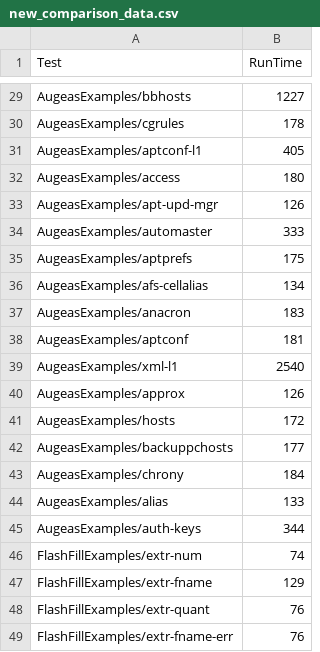
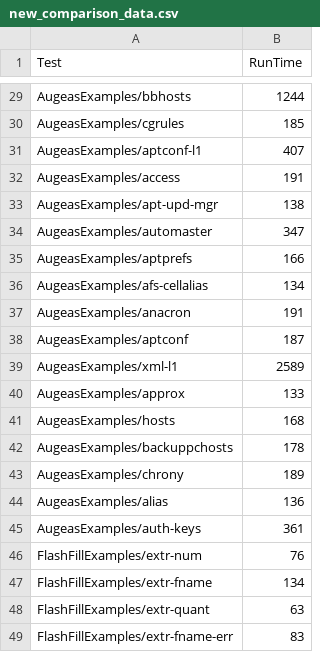
Before and after one commit to SolomonAduolMaina/boomerang, a CSV file: examples/synthexamples/generated_data/new_comparison_data.csv, drawn as a sheet; only a part is shown, gaps mark what is left out; the diff covers the shown part only; the diff names each change by its address in the sheet, - before the commit and + after, or states it on an @@ line.

```diff
--- a/examples/synthexamples/generated_data/new_comparison_data.csv
+++ b/examples/synthexamples/generated_data/new_comparison_data.csv
-B29 (RunTime): 1227
+B29 (RunTime): 1244
-B30 (RunTime): 178
+B30 (RunTime): 185
-B31 (RunTime): 405
+B31 (RunTime): 407
-B32 (RunTime): 180
+B32 (RunTime): 191
-B33 (RunTime): 126
+B33 (RunTime): 138
-B34 (RunTime): 333
+B34 (RunTime): 347
-B35 (RunTime): 175
+B35 (RunTime): 166
-B37 (RunTime): 183
+B37 (RunTime): 191
-B38 (RunTime): 181
+B38 (RunTime): 187
-B39 (RunTime): 2540
+B39 (RunTime): 2589
-B40 (RunTime): 126
+B40 (RunTime): 133
-B41 (RunTime): 172
+B41 (RunTime): 168
-B42 (RunTime): 177
+B42 (RunTime): 178
-B43 (RunTime): 184
+B43 (RunTime): 189
-B44 (RunTime): 133
+B44 (RunTime): 136
-B45 (RunTime): 344
+B45 (RunTime): 361
-B46 (RunTime): 74
+B46 (RunTime): 76
-B47 (RunTime): 129
+B47 (RunTime): 134
-B48 (RunTime): 76
+B48 (RunTime): 63
-B49 (RunTime): 76
+B49 (RunTime): 83
```
Also changed, not shown: 25 edited cells elsewhere in this file, examples/synthexamples/generated_data/new_optician_comparison_data.csv, examples/synthexamples/generated_data/optician_comparison_data.csv, 3 other files.
